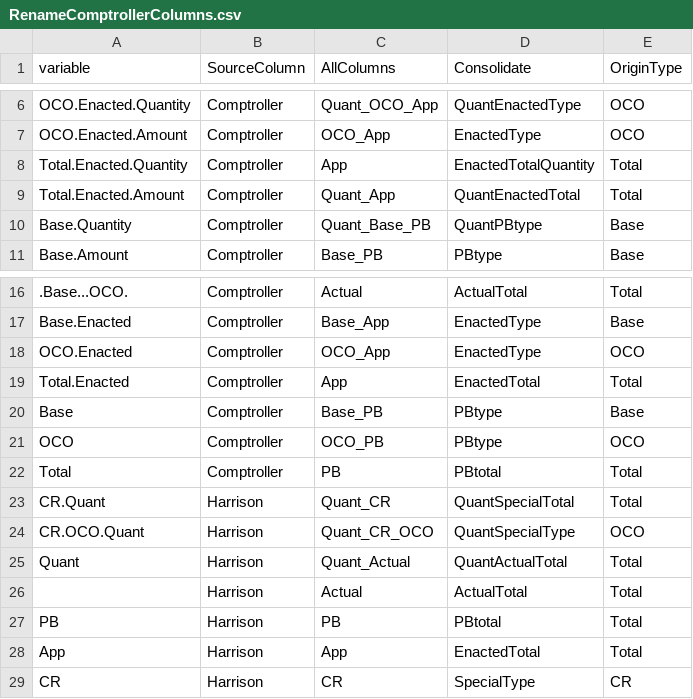
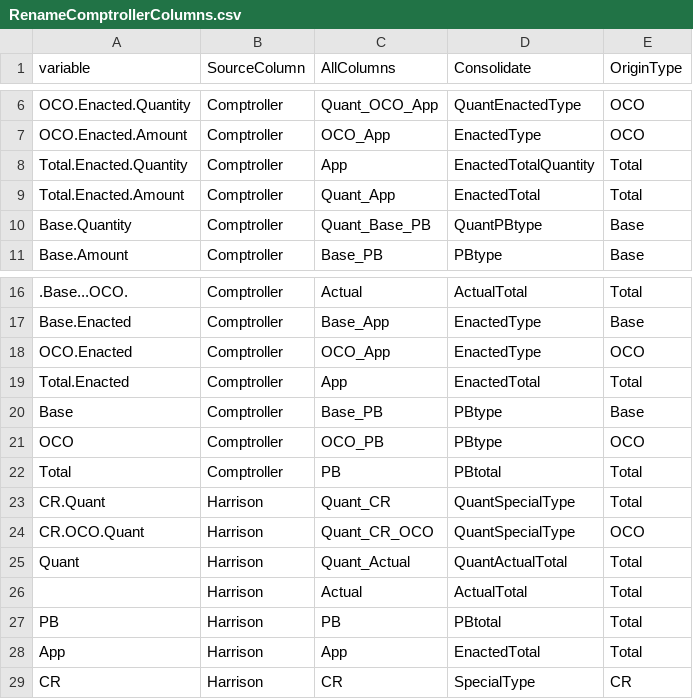
Before and after one commit to spandyacsis/Crisis-Funding, a CSV file: Lookups/RenameComptrollerColumns.csv, drawn as a sheet; only a part is shown, gaps mark what is left out.

```diff
--- a/Lookups/RenameComptrollerColumns.csv
+++ b/Lookups/RenameComptrollerColumns.csv
@@ -8,3 +8,3 @@ OCO.Enacted.Amount,Comptroller,OCO_App,EnactedType,OCO
 Total.Enacted.Quantity,Comptroller,App,EnactedTotalQuantity,Total
-Total.Enacted.Amount,Comptroller,Quant_App,QuantEnactedTotal,Total
+Total.Enacted.Amount,Comptroller,Quant_App,EnactedTotal,Total
 Base.Quantity,Comptroller,Quant_Base_PB,QuantPBtype,Base
@@ -22,3 +22,3 @@ OCO,Comptroller,OCO_PB,PBtype,OCO
 Total,Comptroller,PB,PBtotal,Total
-CR.Quant,Harrison,Quant_CR,QuantSpecialTotal,Total
+CR.Quant,Harrison,Quant_CR,QuantSpecialType,Total
 CR.OCO.Quant,Harrison,Quant_CR_OCO,QuantSpecialType,OCO
```
Also changed, not shown: Data/Harrison_Procurement_Budget_Database_Export_2015.csv, 12 other files.
